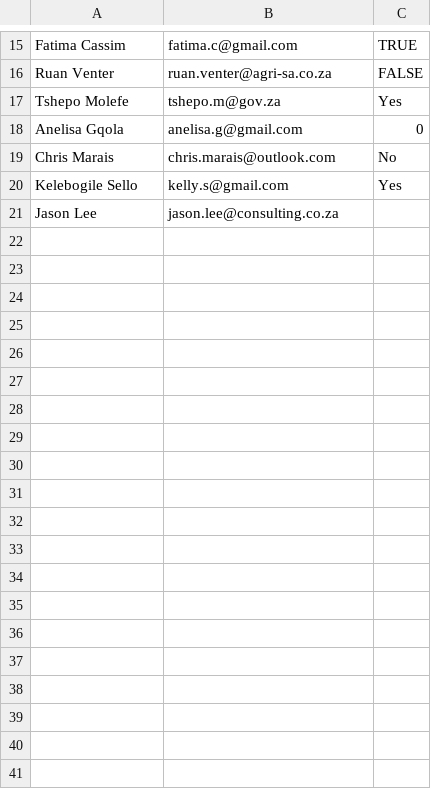
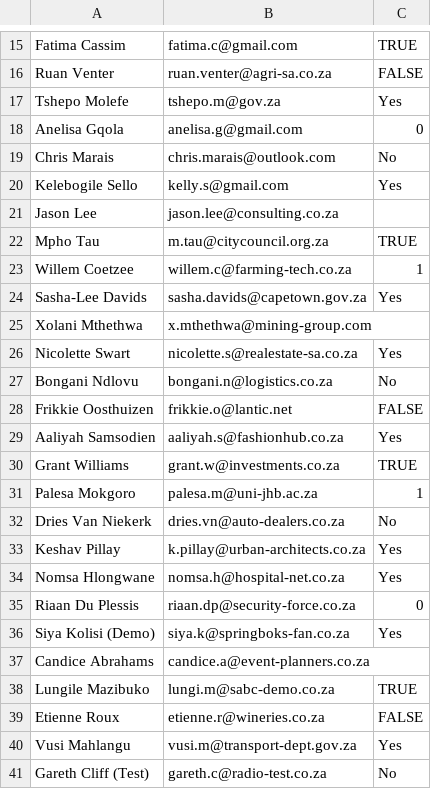
Before and after one commit to Luda-m/Popi-Check, a CSV file: sample_data.csv, drawn as a sheet; only a part is shown, gaps mark what is left out; the diff covers the shown part only; the diff names each change by its address in the sheet, - before the commit and + after, or states it on an @@ line.

Commit message:
Version 1.2

```diff
--- a/sample_data.csv
+++ b/sample_data.csv
+row 22: Mpho Tau | m.tau@citycouncil.org.za | TRUE
+row 23: Willem Coetzee | willem.c@farming-tech.co.za | 1
+row 24: Sasha-Lee Davids | sasha.davids@capetown.gov.za | Yes
+row 25: Xolani Mthethwa | x.mthethwa@mining-group.com
+row 26: Nicolette Swart | nicolette.s@realestate-sa.co.za | Yes
+row 27: Bongani Ndlovu | bongani.n@logistics.co.za | No
+row 28: Frikkie Oosthuizen | frikkie.o@lantic.net | FALSE
+row 29: Aaliyah Samsodien | aaliyah.s@fashionhub.co.za | Yes
+row 30: Grant Williams | grant.w@investments.co.za | TRUE
+row 31: Palesa Mokgoro | palesa.m@uni-jhb.ac.za | 1
+row 32: Dries Van Niekerk | dries.vn@auto-dealers.co.za | No
+row 33: Keshav Pillay | k.pillay@urban-architects.co.za | Yes
+row 34: Nomsa Hlongwane | nomsa.h@hospital-net.co.za | Yes
+row 35: Riaan Du Plessis | riaan.dp@security-force.co.za | 0
+row 36: Siya Kolisi (Demo) | siya.k@springboks-fan.co.za | Yes
+row 37: Candice Abrahams | candice.a@event-planners.co.za
+row 38: Lungile Mazibuko | lungi.m@sabc-demo.co.za | TRUE
+row 39: Etienne Roux | etienne.r@wineries.co.za | FALSE
+row 40: Vusi Mahlangu | vusi.m@transport-dept.gov.za | Yes
+row 41: Gareth Cliff (Test) | gareth.c@radio-test.co.za | No
```
Also changed, not shown: 9 added rows elsewhere in this file.
